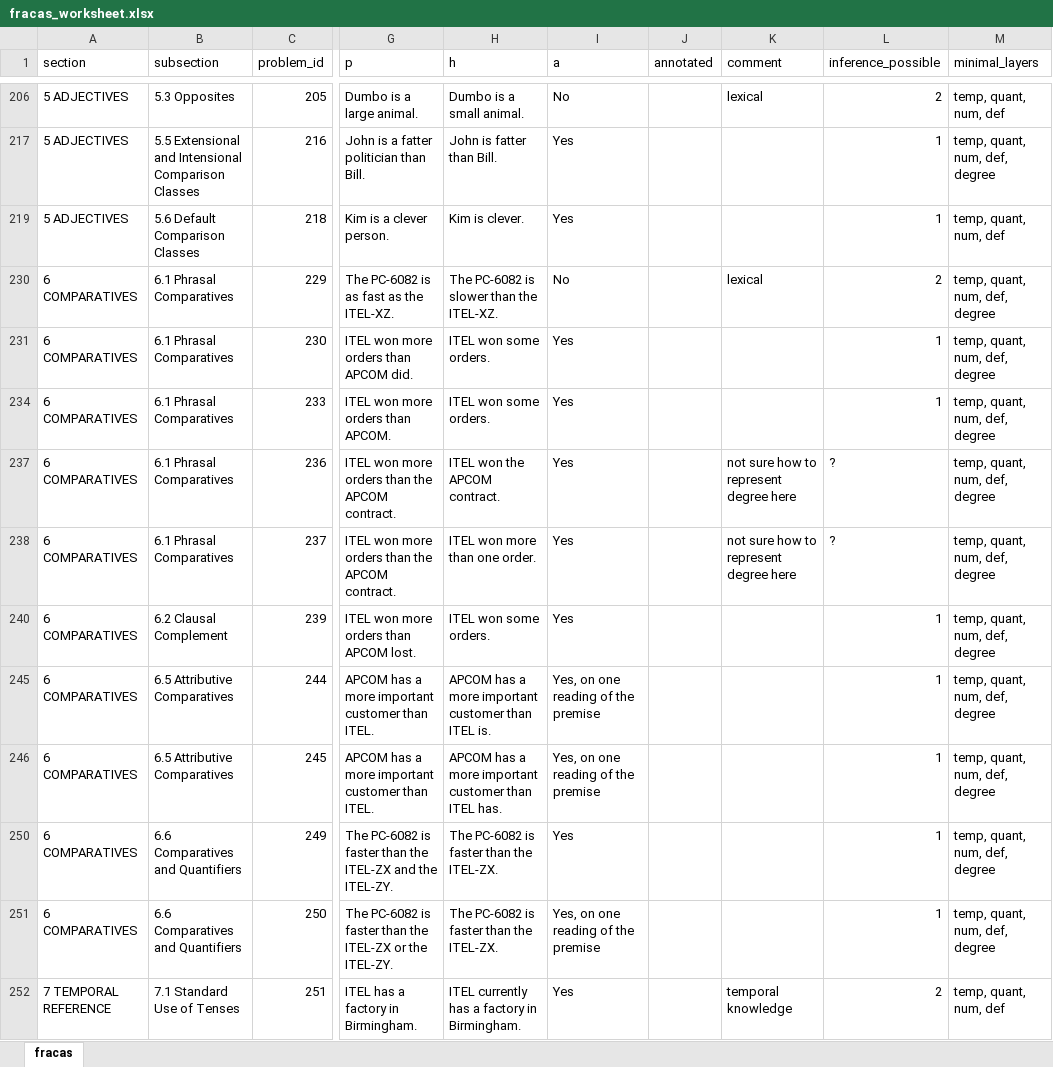
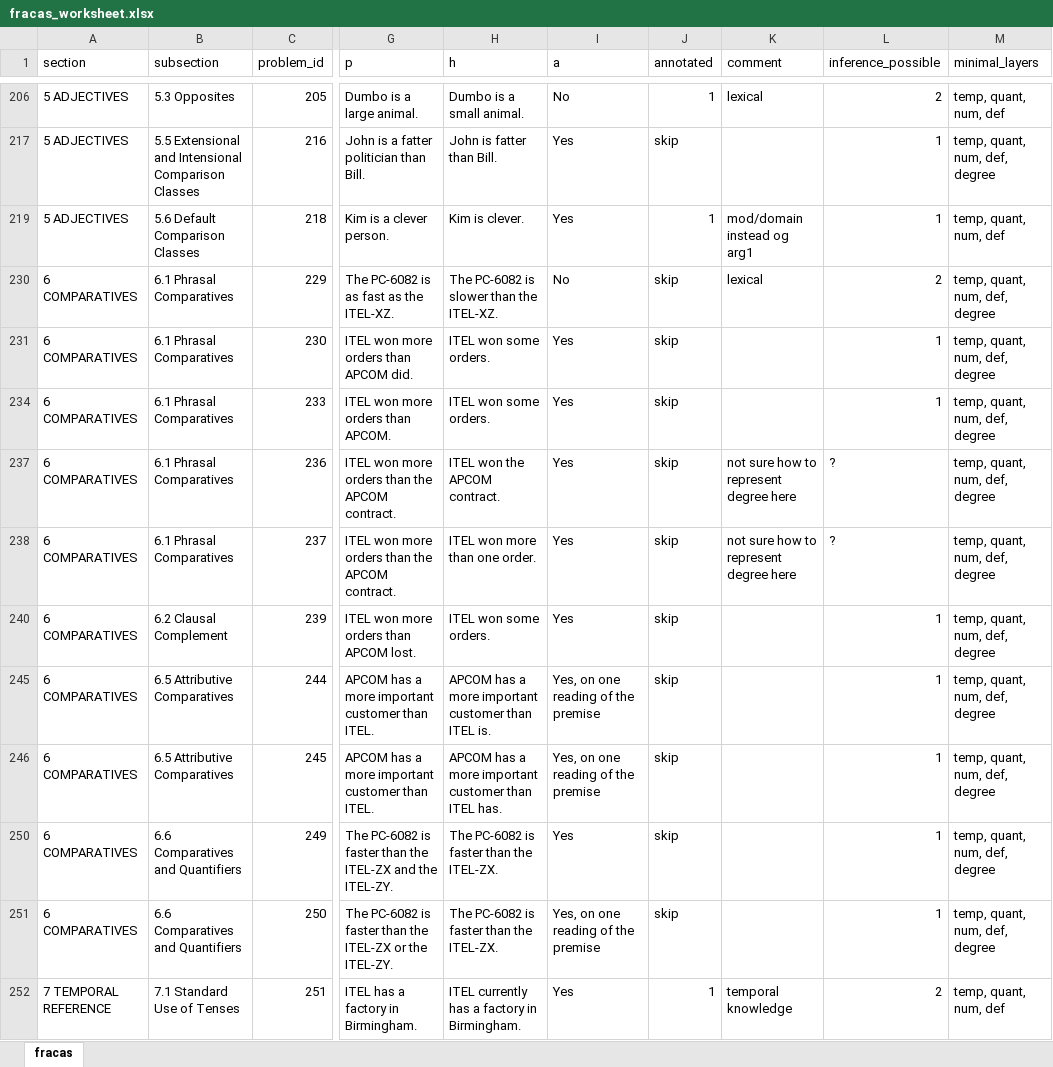
Before and after one commit to ivomitov/YARN2FOL, an Excel workbook: fracas/fracas_worksheet.xlsx, sheet fracas, drawn as a sheet; only a part is shown, gaps mark what is left out; values as stored, in another font and other column widths than the file's, no cell formats; the diff covers the shown part only; the diff names each change by its address in the sheet, - before the commit and + after, or states it on an @@ line.

```diff
--- a/fracas/fracas_worksheet.xlsx (sheet fracas)
+++ b/fracas/fracas_worksheet.xlsx (sheet fracas)
-J206 (annotated): (empty)
+J206 (annotated): 1
-J217 (annotated): (empty)
+J217 (annotated): skip
-J219 (annotated): (empty)
+J219 (annotated): 1
-K219 (comment): (empty)
+K219 (comment): mod/domain instead og arg1
-J230:J231 (annotated): (empty)
+J230:J231 (annotated): skip
-J234 (annotated): (empty)
+J234 (annotated): skip
-J237:J238 (annotated): (empty)
+J237:J238 (annotated): skip
-J240 (annotated): (empty)
+J240 (annotated): skip
-J245:J246 (annotated): (empty)
+J245:J246 (annotated): skip
-J250:J251 (annotated): (empty)
+J250:J251 (annotated): skip
-J252 (annotated): (empty)
+J252 (annotated): 1
```
Also changed, not shown: 108 edited cells elsewhere in this sheet, cell formats, 1 other file.
